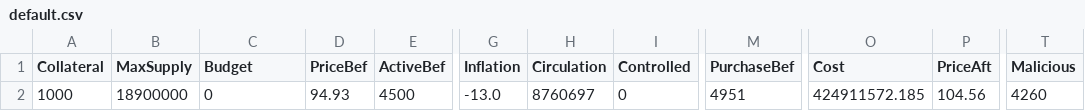
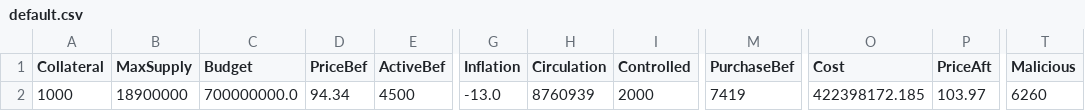
Before and after one commit to jkcso/Decentralised-Governance-Attacks, a CSV file: default.csv, drawn as a sheet; only a part is shown, gaps mark what is left out; the diff names each change by its address in the sheet, - before the commit and + after, or states it on an @@ line.

```diff
--- a/default.csv
+++ b/default.csv
-C2 (Budget): 0
+C2 (Budget): 700000000.0
-D2 (PriceBef): 94.93
+D2 (PriceBef): 94.34
-H2 (Circulation): 8760697
+H2 (Circulation): 8760939
-I2 (Controlled): 0
+I2 (Controlled): 2000
-M2 (PurchaseBef): 4951
+M2 (PurchaseBef): 7419
-O2 (Cost): 424911572.185
+O2 (Cost): 422398172.185
-P2 (PriceAft): 104.56
+P2 (PriceAft): 103.97
-T2 (Malicious): 4260
+T2 (Malicious): 6260
```
Also changed, not shown: 3 other files.
